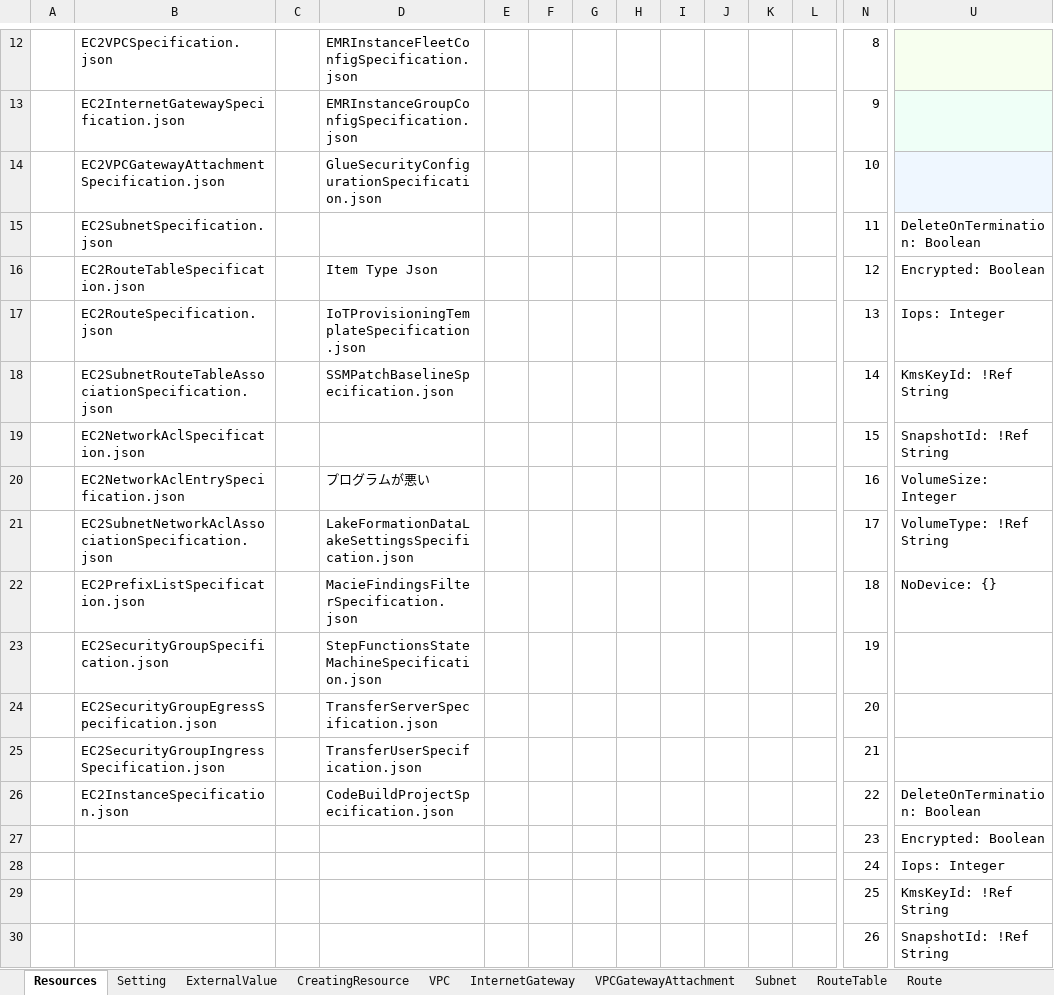
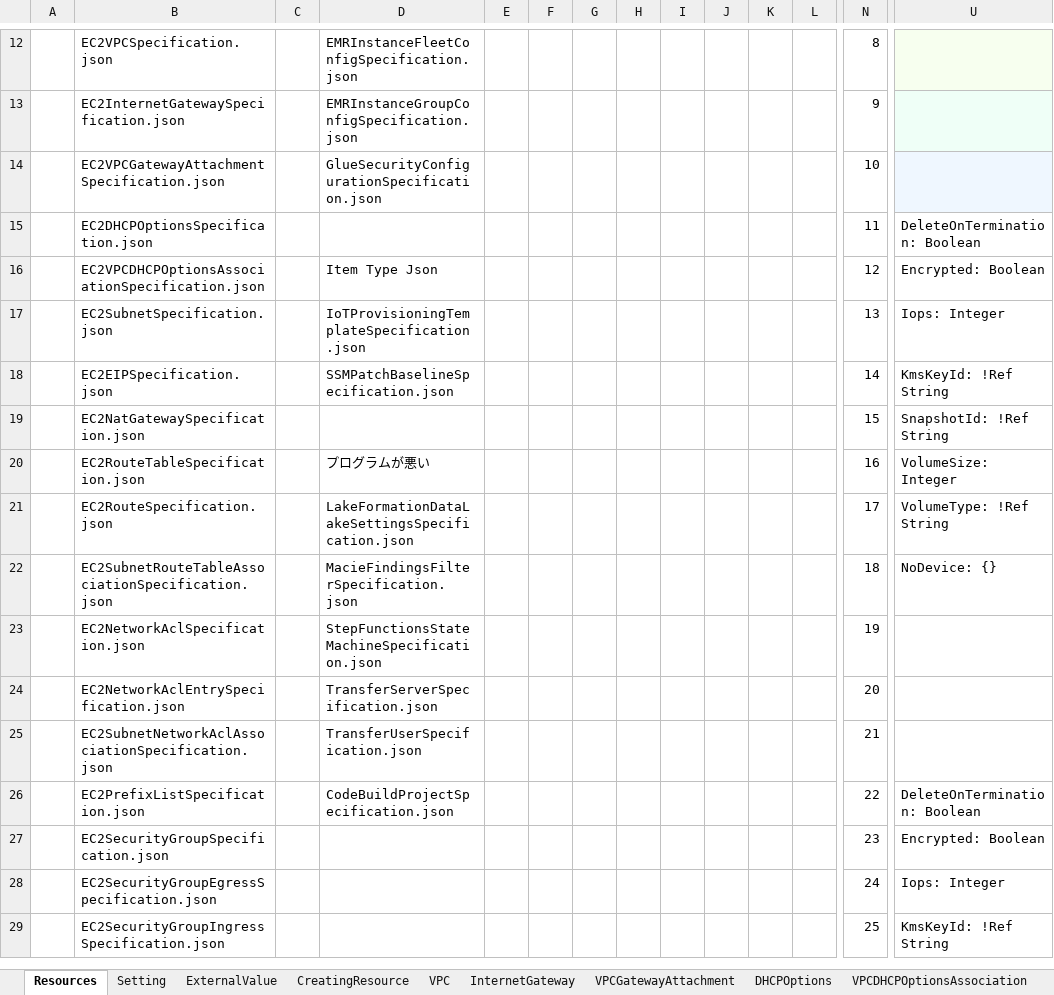
Before and after one commit to mirai006/ManageCFn, an Excel workbook: bin/ManageCFn.xlsm, sheet Resources, drawn as a sheet; only a part is shown, gaps mark what is left out; values as stored, in another font and other column widths than the file's, no borders; charts and pictures not drawn; removed rows and columns are numbered as before the commit, all else as after; rows hold the shown columns only; the diff covers the shown part only; the diff names each change by its address in the sheet, - before the commit and + after, or states it on an @@ line.

```diff
--- a/bin/ManageCFn.xlsm (sheet Resources)
+++ b/bin/ManageCFn.xlsm (sheet Resources)
+sheet tab: DHCPOptions
+sheet tab: VPCDHCPOptionsAssociation
-B15: EC2SubnetSpecification.json
+B15: EC2DHCPOptionsSpecification.json
-B16: EC2RouteTableSpecification.json
+B16: EC2VPCDHCPOptionsAssociationSpecification.json
-B17: EC2RouteSpecification.json
+B17: EC2SubnetSpecification.json
-B18: EC2SubnetRouteTableAssociationSpecification.json
+B18: EC2EIPSpecification.json
-B19: EC2NetworkAclSpecification.json
+B19: EC2NatGatewaySpecification.json
-B20: EC2NetworkAclEntrySpecification.json
+B20: EC2RouteTableSpecification.json
-B21: EC2SubnetNetworkAclAssociationSpecification.json
+B21: EC2RouteSpecification.json
-B22: EC2PrefixListSpecification.json
+B22: EC2SubnetRouteTableAssociationSpecification.json
-B23: EC2SecurityGroupSpecification.json
+B23: EC2NetworkAclSpecification.json
-B24: EC2SecurityGroupEgressSpecification.json
+B24: EC2NetworkAclEntrySpecification.json
-B25: EC2SecurityGroupIngressSpecification.json
+B25: EC2SubnetNetworkAclAssociationSpecification.json
-B26: EC2InstanceSpecification.json
+B26: EC2PrefixListSpecification.json
-B27: (empty)
+B27: EC2SecurityGroupSpecification.json
-B28: (empty)
+B28: EC2SecurityGroupEgressSpecification.json
-B29: (empty)
+B29: EC2SecurityGroupIngressSpecification.json
-row 30:  |  |  |  |  |  |  |  |  |  |  |  | 26 | SnapshotId: !Ref String
```
Also changed, not shown: 11 added rows, 11 removed rows and 36 edited cells elsewhere in this sheet, sheet Instance, sheet Subnet, sheet Route, sheet SecurityGroupIngress, sheet Setting, sheet CreatingResource, 12 more sheets, other sheet tabs, formulas that keep their value, charts or pictures.
